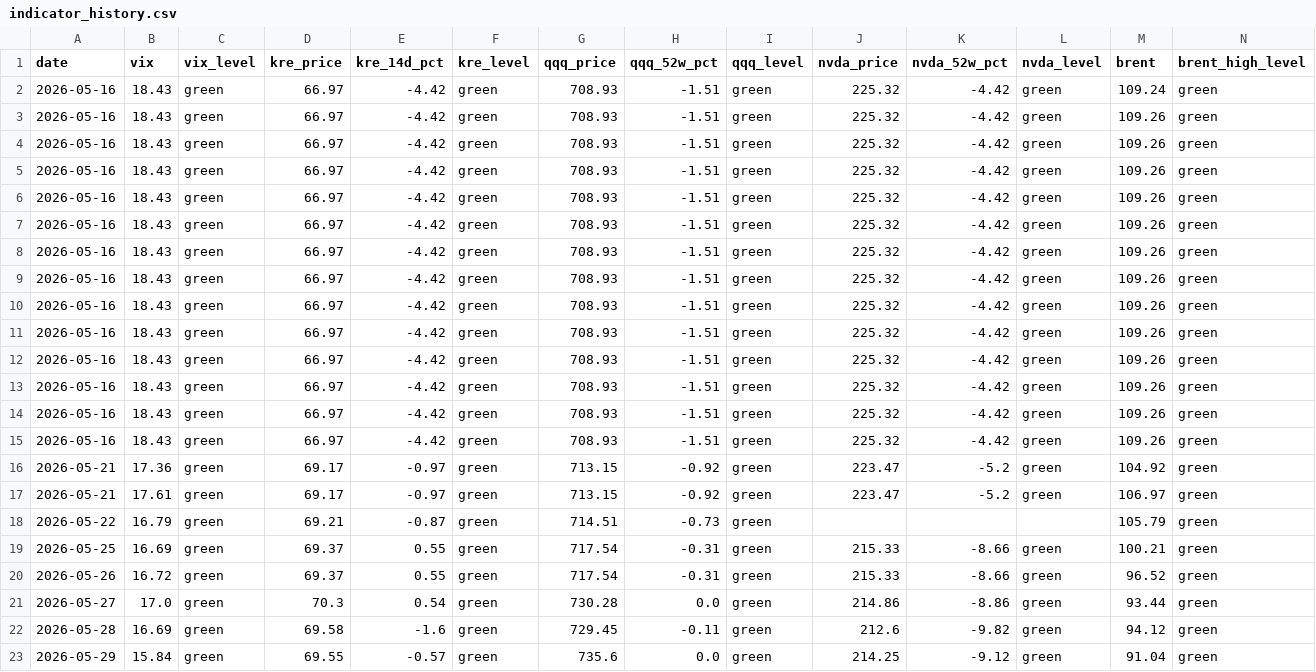
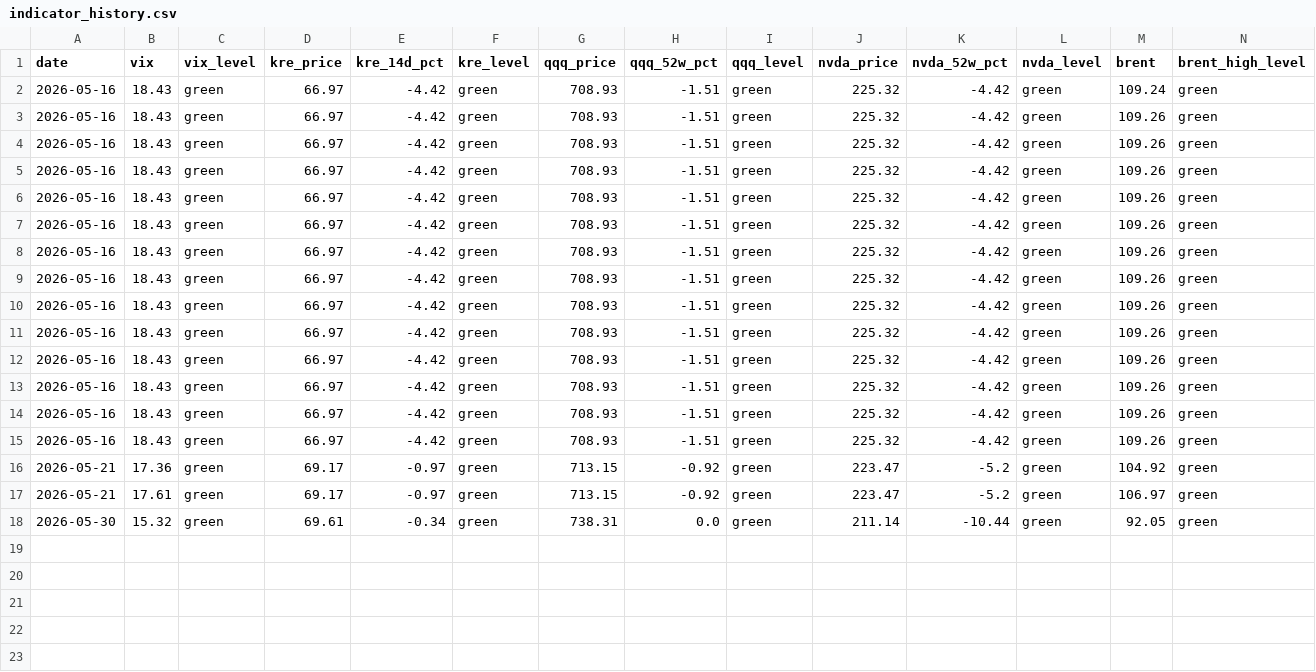
Before and after one commit to h1054454/qc_monitor, a CSV file: data/indicator_history.csv, drawn as a sheet; only a part is shown; removed rows and columns are numbered as before the commit, all else as after; rows hold the shown columns only; the diff names each change by its address in the sheet, - before the commit and + after, or states it on an @@ line.

```diff
--- a/data/indicator_history.csv
+++ b/data/indicator_history.csv
-row 18: 2026-05-22 | 16.79 | green | 69.21 | -0.87 | green | 714.51 | -0.73 | green |  |  |  | 105.79 | green
-row 19: 2026-05-25 | 16.69 | green | 69.37 | 0.55 | green | 717.54 | -0.31 | green | 215.33 | -8.66 | green | 100.21 | green
-row 20: 2026-05-26 | 16.72 | green | 69.37 | 0.55 | green | 717.54 | -0.31 | green | 215.33 | -8.66 | green | 96.52 | green
-row 21: 2026-05-27 | 17.0 | green | 70.3 | 0.54 | green | 730.28 | 0.0 | green | 214.86 | -8.86 | green | 93.44 | green
-row 22: 2026-05-28 | 16.69 | green | 69.58 | -1.6 | green | 729.45 | -0.11 | green | 212.6 | -9.82 | green | 94.12 | green
-A18 (date): 2026-05-29
+A18 (date): 2026-05-30
-B18 (vix): 15.84
+B18 (vix): 15.32
-D18 (kre_price): 69.55
+D18 (kre_price): 69.61
-E18 (kre_14d_pct): -0.57
+E18 (kre_14d_pct): -0.34
-G18 (qqq_price): 735.6
+G18 (qqq_price): 738.31
-J18 (nvda_price): 214.25
+J18 (nvda_price): 211.14
-K18 (nvda_52w_pct): -9.12
+K18 (nvda_52w_pct): -10.44
-M18 (brent): 91.04
+M18 (brent): 92.05
```
Also changed, not shown: 1 other file.
